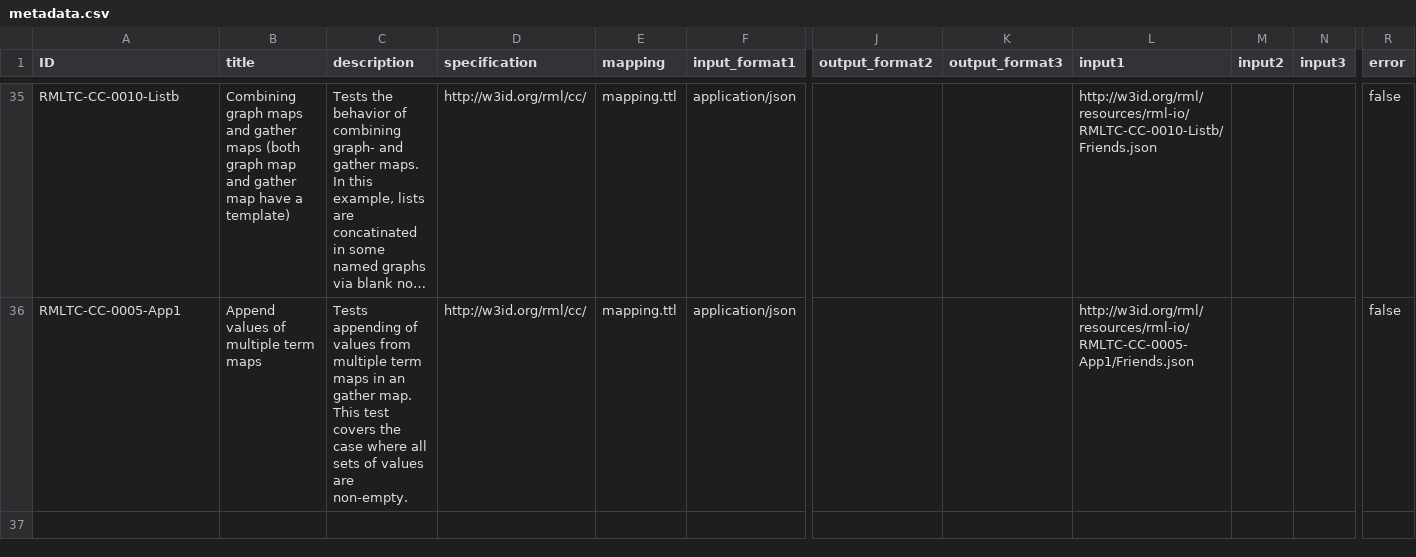
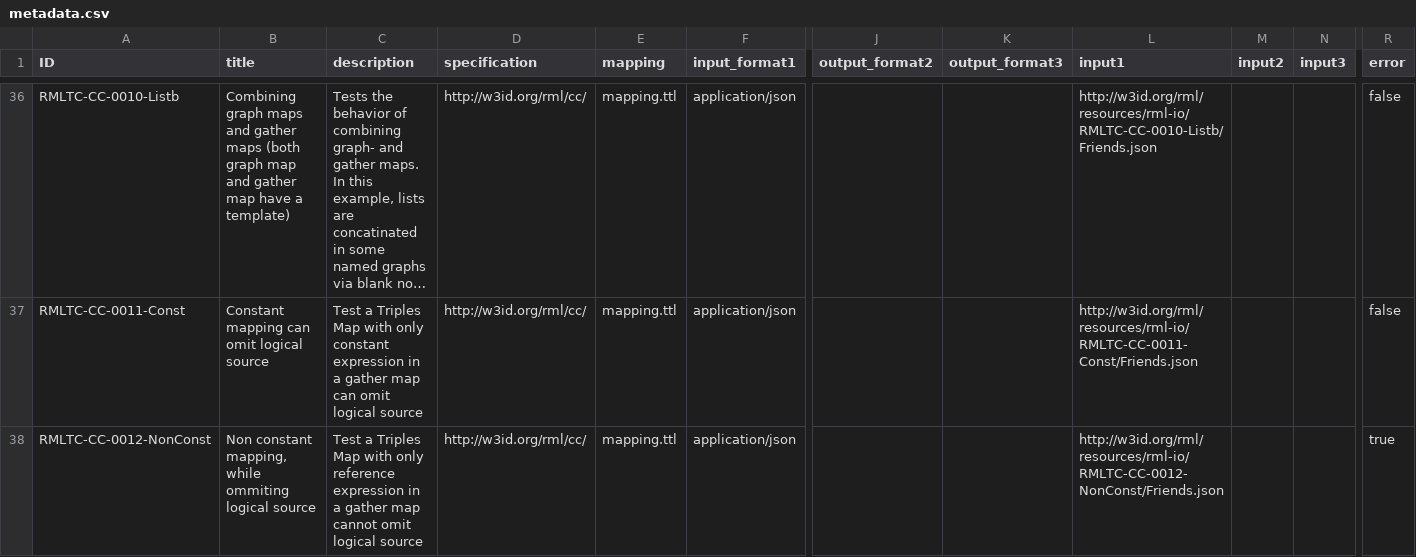
Before and after one commit to kg-construct/rml-cc, a CSV file: test-cases/metadata.csv, drawn as a sheet; only a part is shown, gaps mark what is left out; long unchanged cells end in …; addresses are those after the commit; rows hold the shown columns only; the diff covers the shown part only; the diff names each change by its address in the sheet, - before the commit and + after, or states it on an @@ line.

Commit message:
test: logical source on a triples map can be omitted if all its term maps are constant

```diff
--- a/test-cases/metadata.csv
+++ b/test-cases/metadata.csv
-A37 (ID): RMLTC-CC-0005-App1
+A37 (ID): RMLTC-CC-0011-Const
-B37 (title): Append values of multiple term maps
+B37 (title): Constant mapping can omit logical source
-C37 (description): Tests appending of values from multiple term maps in an gather map. This test covers the case where all sets of values are non-empty.
+C37 (description): Test a Triples Map with only constant expression in a gather map can omit logical source
-L37 (input1): http://w3id.org/rml/resources/rml-io/RMLTC-CC-0005-App1/Friends.json
+L37 (input1): http://w3id.org/rml/resources/rml-io/RMLTC-CC-0011-Const/Friends.json
+row 38: RMLTC-CC-0012-NonConst | Non constant mapping, while ommiting logical source | Test a Triples Map with only reference expression in a gather map cannot omit logical source | http://w3id.org/rml/cc/ | mapping.ttl | application/json |  |  | http://w3id.org/rml/resources/rml-io/RMLTC-CC-0012-NonConst/Friends.json |  |  | true
```
Also changed, not shown: 1 added row and 26 moved rows elsewhere in this file, test-cases/descriptions.csv, 6 other files.
